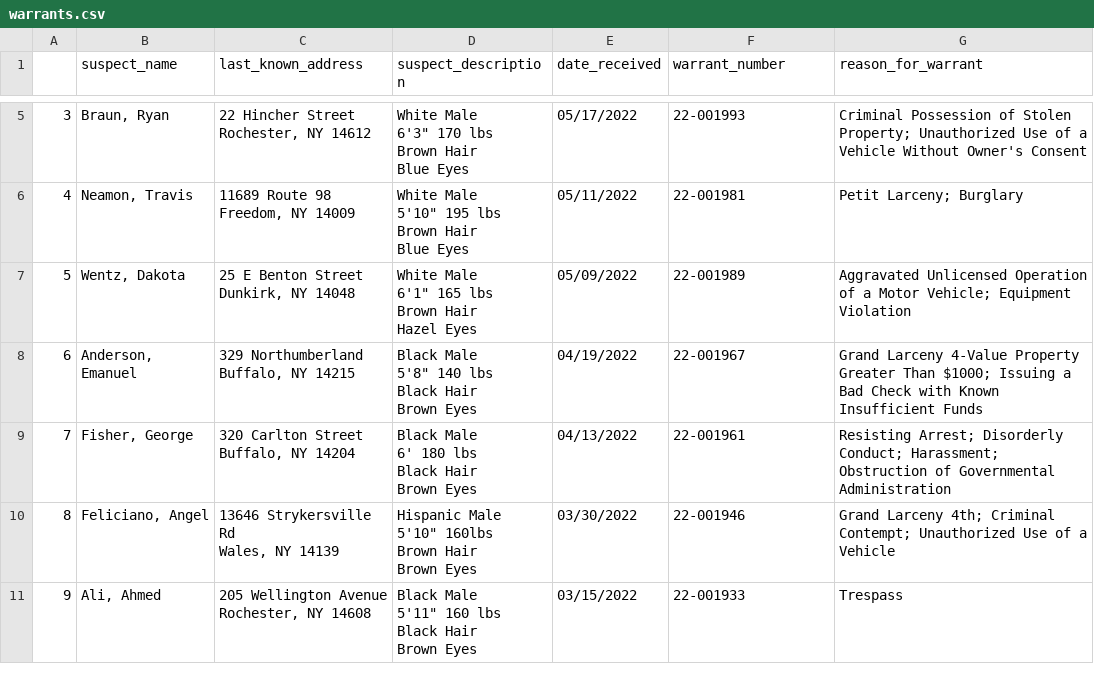
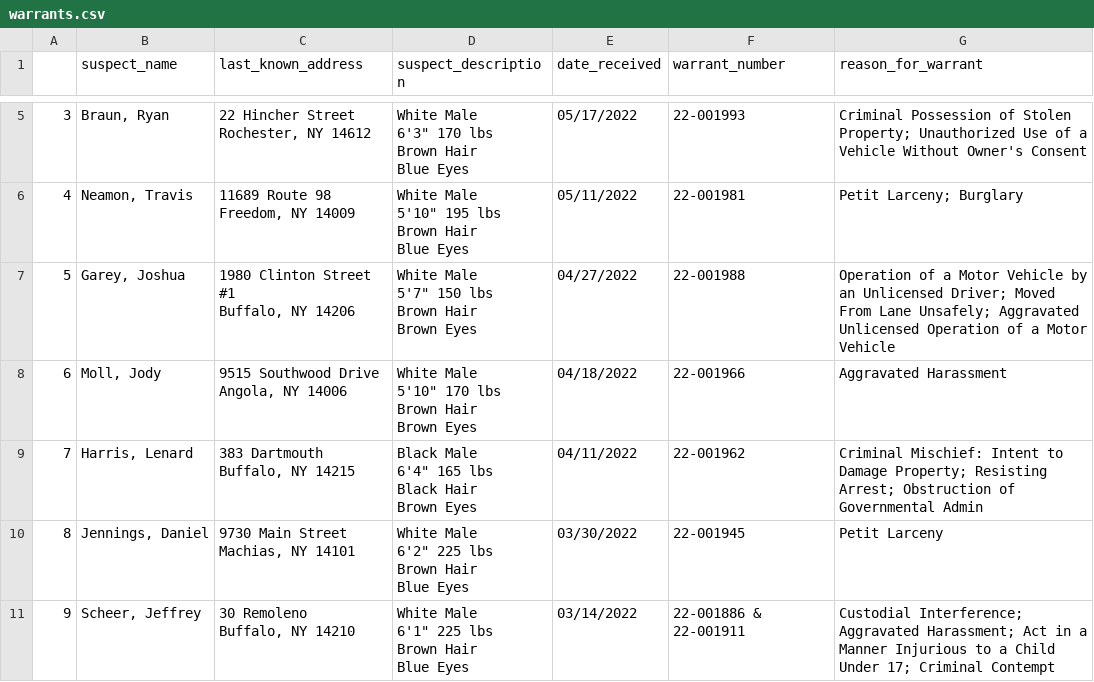
Before and after one commit to marypasciak/warrants-automatic-scraper, a CSV file: warrants.csv, drawn as a sheet; only a part is shown, gaps mark what is left out; the diff covers the shown part only.

```diff
--- a/warrants.csv
+++ b/warrants.csv
@@ -26,26 +26,26 @@ Brown Hair
 Blue Eyes",05/11/2022,22-001981,Petit Larceny; Burglary
-5,"Wentz, Dakota","25 E Benton Street
-Dunkirk, NY 14048","White Male
-6'1"" 165 lbs
-Brown Hair
-Hazel Eyes",05/09/2022,22-001989,Aggravated Unlicensed Operation of a Motor Vehicle; Equipment Violation
-6,"Anderson, Emanuel","329 Northumberland
-Buffalo, NY 14215","Black Male
-5'8"" 140 lbs
-Black Hair
-Brown Eyes",04/19/2022,22-001967,Grand Larceny 4-Value Property Greater Than $1000; Issuing a Bad Check with Known Insufficient Funds
-7,"Fisher, George","320 Carlton Street
-Buffalo, NY 14204","Black Male
-6' 180 lbs
-Black Hair
-Brown Eyes",04/13/2022,22-001961,Resisting Arrest; Disorderly Conduct; Harassment; Obstruction of Governmental Administration
-8,"Feliciano, Angel","13646 Strykersville Rd
-Wales, NY 14139","Hispanic Male
-5'10"" 160lbs
-Brown Hair
-Brown Eyes",03/30/2022,22-001946,Grand Larceny 4th; Criminal Contempt; Unauthorized Use of a Vehicle
-9,"Ali, Ahmed","205 Wellington Avenue
-Rochester, NY 14608","Black Male
-5'11"" 160 lbs
-Black Hair
-Brown Eyes",03/15/2022,22-001933,Trespass
+5,"Garey, Joshua","1980 Clinton Street #1
+Buffalo, NY 14206","White Male
+5'7"" 150 lbs
+Brown Hair
+Brown Eyes",04/27/2022,22-001988,Operation of a Motor Vehicle by an Unlicensed Driver; Moved From Lane Unsafely; Aggravated Unlicensed Operation of a Motor Vehicle
+6,"Moll, Jody","9515 Southwood Drive
+Angola, NY 14006","White Male
+5'10"" 170 lbs
+Brown Hair
+Brown Eyes",04/18/2022,22-001966,Aggravated Harassment
+7,"Harris, Lenard","383 Dartmouth
+Buffalo, NY 14215","Black Male
+6'4"" 165 lbs
+Black Hair
+Brown Eyes",04/11/2022,22-001962,Criminal Mischief: Intent to Damage Property; Resisting Arrest; Obstruction of Governmental Admin
+8,"Jennings, Daniel","9730 Main Street
+Machias, NY 14101","White Male
+6'2"" 225 lbs
+Brown Hair
+Blue Eyes",03/30/2022,22-001945,Petit Larceny
+9,"Scheer, Jeffrey","30 Remoleno
+Buffalo, NY 14210","White Male
+6'1"" 225 lbs
+Brown Hair
+Blue Eyes",03/14/2022,22-001886 & 22-001911,Custodial Interference; Aggravated Harassment; Act in a Manner Injurious to a Child Under 17; Criminal Contempt
```
Also changed, not shown: 18 edited cells elsewhere in this file.
